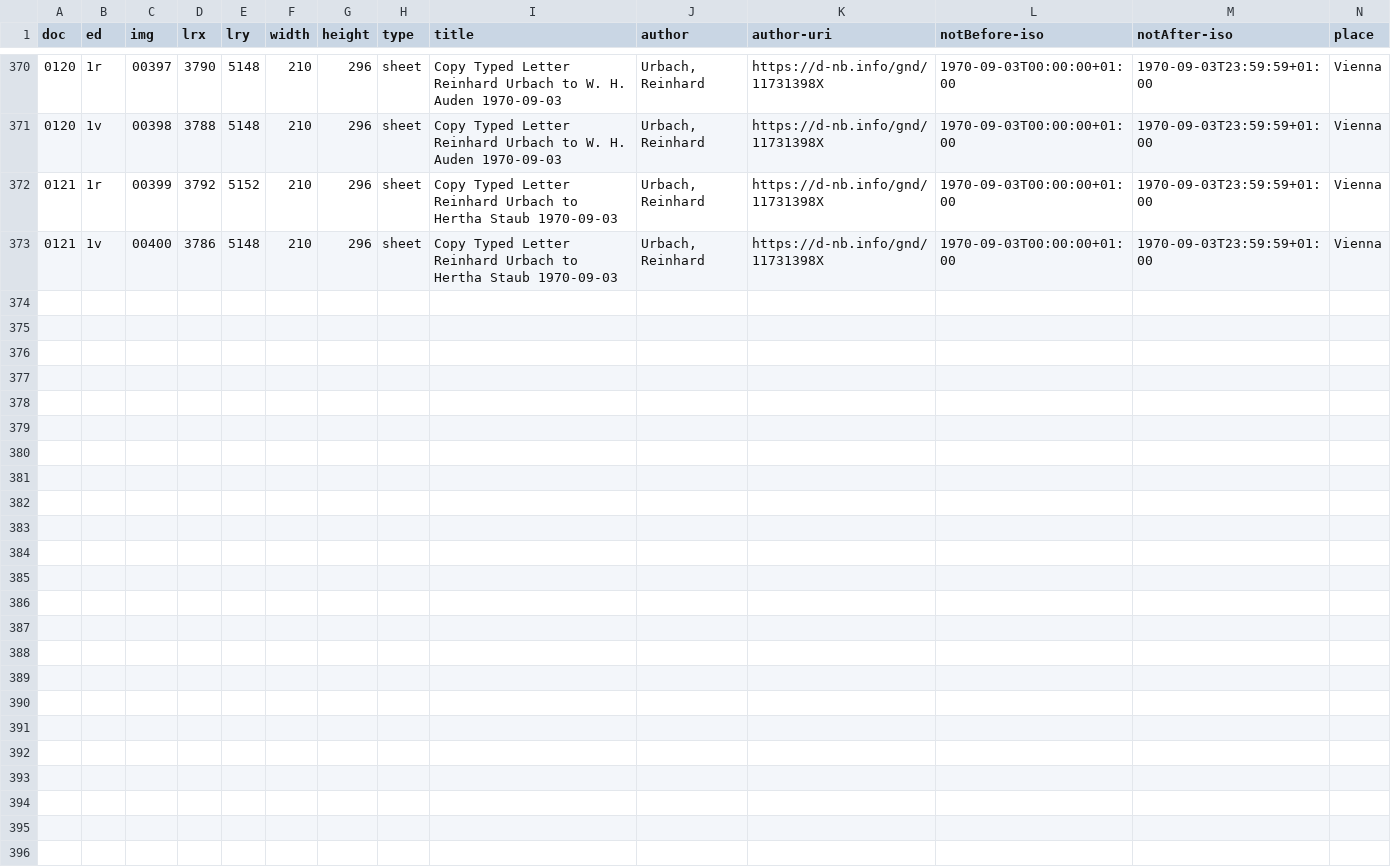
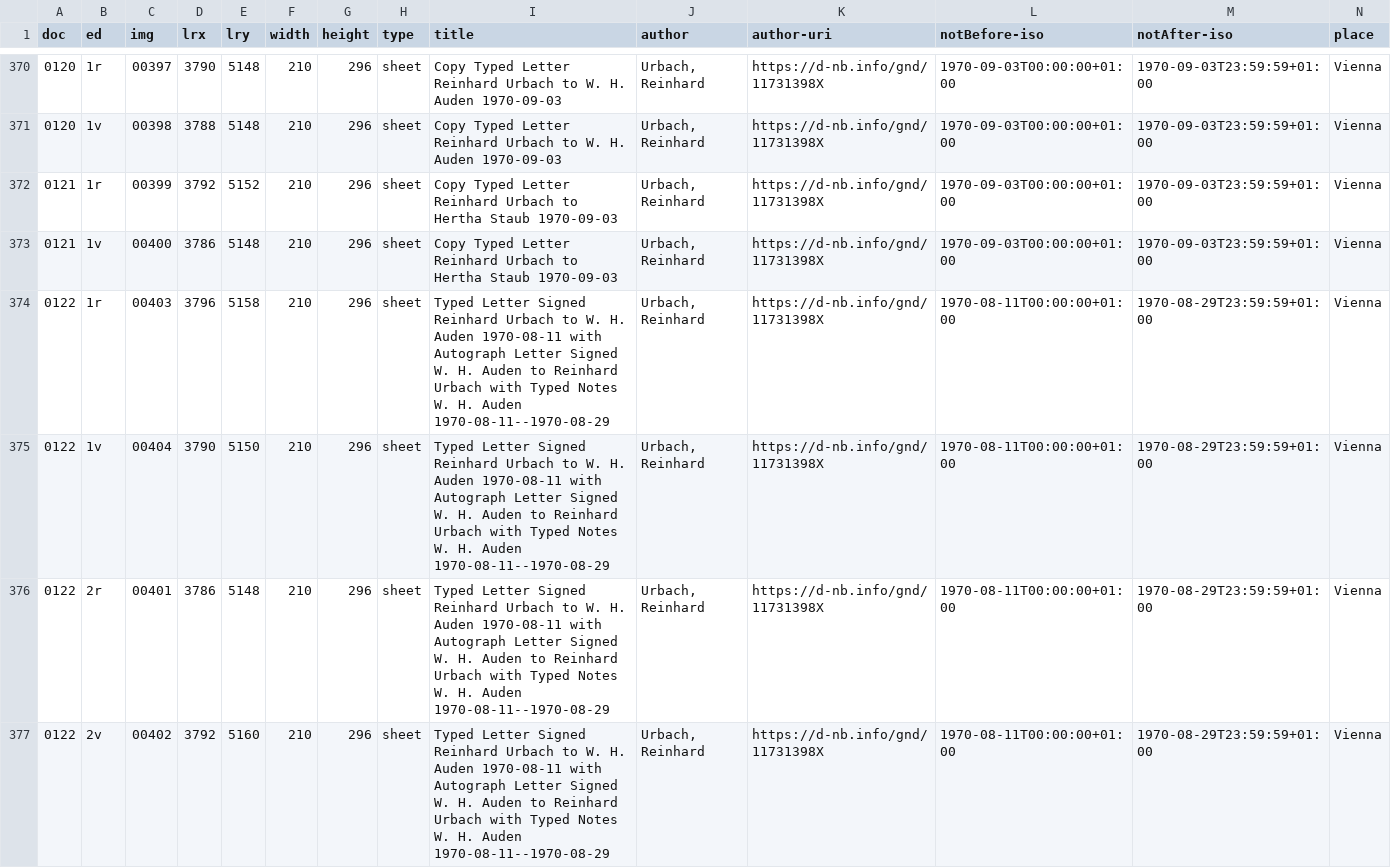
Before and after one commit to auden-in-austria-digital/aad-data, a CSV file: metadata/csv/output_doc_id.csv, drawn as a sheet; only a part is shown, gaps mark what is left out; rows hold the shown columns only; the diff covers the shown part only; the diff names each change by its address in the sheet, - before the commit and + after, or states it on an @@ line.

```diff
--- a/metadata/csv/output_doc_id.csv
+++ b/metadata/csv/output_doc_id.csv
+row 374: 0122 | 1r | 00403 | 3796 | 5158 | 210 | 296 | sheet | Typed Letter Signed Reinhard Urbach to W. H. Auden 1970-08-11 with Autograph Letter Signed W. H. Auden to Reinhard Urbach with Typed Notes W. H. Auden 1970-08-11--1970-08-29 | Urbach, Reinhard | https://d-nb.info/gnd/11731398X | 1970-08-11T00:00:00+01:00 | 1970-08-29T23:59:59+01:00 | Vienna
+row 375: 0122 | 1v | 00404 | 3790 | 5150 | 210 | 296 | sheet | Typed Letter Signed Reinhard Urbach to W. H. Auden 1970-08-11 with Autograph Letter Signed W. H. Auden to Reinhard Urbach with Typed Notes W. H. Auden 1970-08-11--1970-08-29 | Urbach, Reinhard | https://d-nb.info/gnd/11731398X | 1970-08-11T00:00:00+01:00 | 1970-08-29T23:59:59+01:00 | Vienna
+row 376: 0122 | 2r | 00401 | 3786 | 5148 | 210 | 296 | sheet | Typed Letter Signed Reinhard Urbach to W. H. Auden 1970-08-11 with Autograph Letter Signed W. H. Auden to Reinhard Urbach with Typed Notes W. H. Auden 1970-08-11--1970-08-29 | Urbach, Reinhard | https://d-nb.info/gnd/11731398X | 1970-08-11T00:00:00+01:00 | 1970-08-29T23:59:59+01:00 | Vienna
+row 377: 0122 | 2v | 00402 | 3792 | 5160 | 210 | 296 | sheet | Typed Letter Signed Reinhard Urbach to W. H. Auden 1970-08-11 with Autograph Letter Signed W. H. Auden to Reinhard Urbach with Typed Notes W. H. Auden 1970-08-11--1970-08-29 | Urbach, Reinhard | https://d-nb.info/gnd/11731398X | 1970-08-11T00:00:00+01:00 | 1970-08-29T23:59:59+01:00 | Vienna
```
Also changed, not shown: 4 added rows elsewhere in this file, 3 other files.
